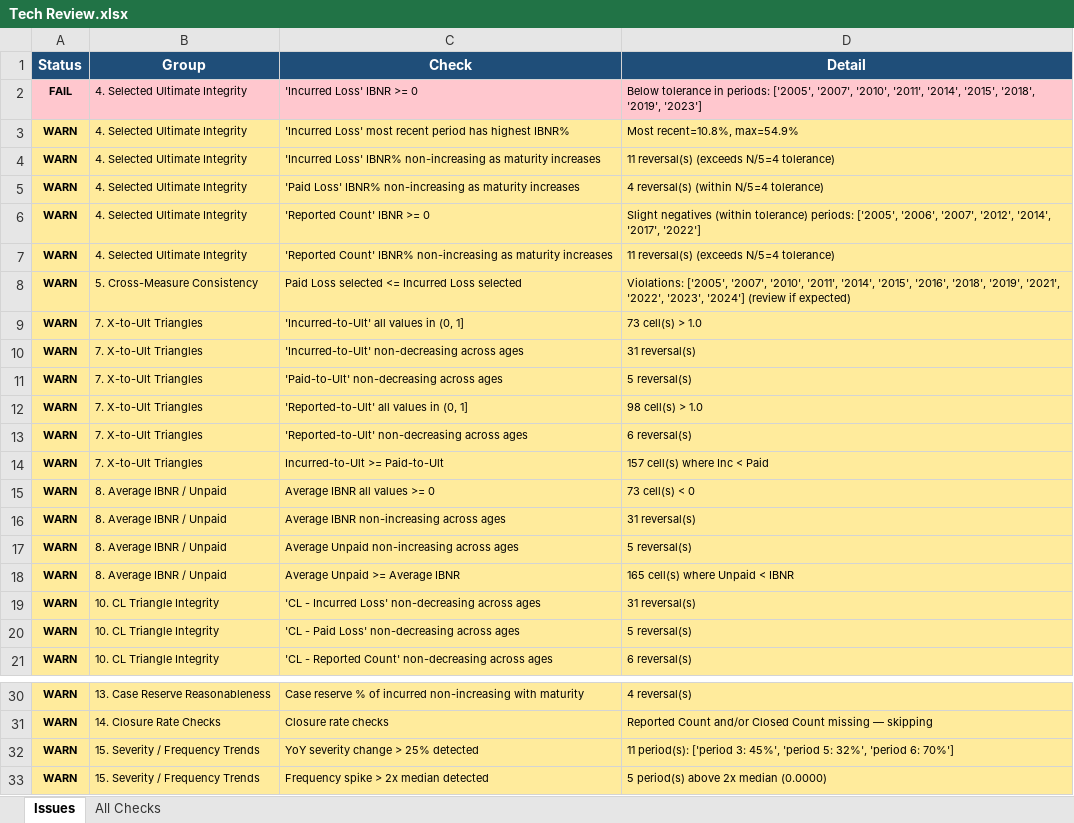
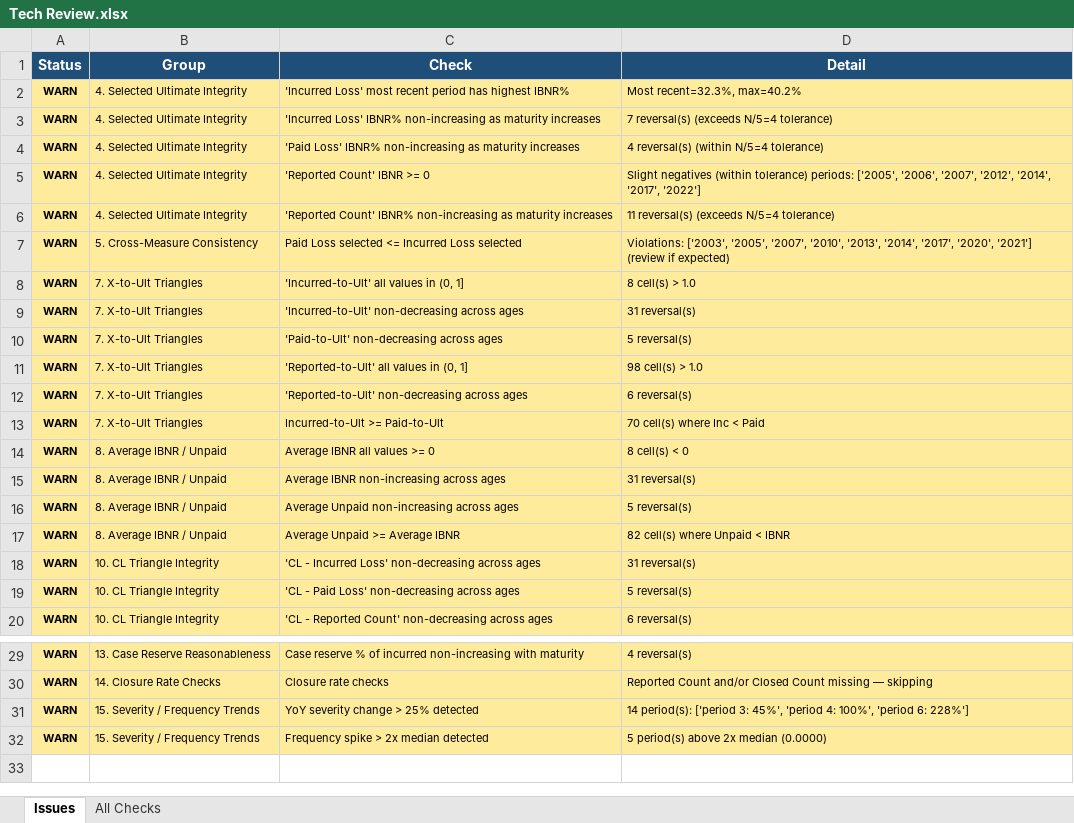
Before and after one commit to cas-team-analyst/team-analyst, an Excel workbook: sample-data/sample-run/output/Tech Review.xlsx, sheet Issues, drawn as a sheet; only a part is shown, gaps mark what is left out; values as stored, in another font and other column widths than the file's, no borders; removed rows and columns are numbered as before the commit, all else as after; the diff names each change by its address in the sheet, - before the commit and + after, or states it on an @@ line.

```diff
--- a/sample-data/sample-run/output/Tech Review.xlsx (sheet Issues)
+++ b/sample-data/sample-run/output/Tech Review.xlsx (sheet Issues)
-row 2: FAIL | 4. Selected Ultimate Integrity | 'Incurred Loss' IBNR >= 0 | Below tolerance in periods: ['2005', '2007', '2010', '2011', '2014', '2015', '2018', '2019', '2023']
-D2 (Detail): Most recent=10.8%, max=54.9%
+D2 (Detail): Most recent=32.3%, max=40.2%
-D3 (Detail): 11 reversal(s) (exceeds N/5=4 tolerance)
+D3 (Detail): 7 reversal(s) (exceeds N/5=4 tolerance)
-D7 (Detail): Violations: ['2005', '2007', '2010', '2011', '2014', '2015', '2016', '2018', '2019', '2021', '2022', '2023', '2024'] (review if…
+D7 (Detail): Violations: ['2003', '2005', '2007', '2010', '2013', '2014', '2017', '2020', '2021'] (review if…
-D8 (Detail): 73 cell(s) > 1.0
+D8 (Detail): 8 cell(s) > 1.0
-D13 (Detail): 157 cell(s) where Inc < Paid
+D13 (Detail): 70 cell(s) where Inc < Paid
-D14 (Detail): 73 cell(s) < 0
+D14 (Detail): 8 cell(s) < 0
-D17 (Detail): 165 cell(s) where Unpaid < IBNR
+D17 (Detail): 82 cell(s) where Unpaid < IBNR
-D31 (Detail): 11 period(s): ['period 3: 45%', 'period 5: 32%', 'period 6: 70%']
+D31 (Detail): 14 period(s): ['period 3: 45%', 'period 4: 100%', 'period 6: 228%']
```
Also changed, not shown: sheet All Checks, sample-data/sample-run/output/Complete Analysis - Values Only.xlsx, sample-data/sample-run/output/Complete Analysis.xlsx, 6 other files.
